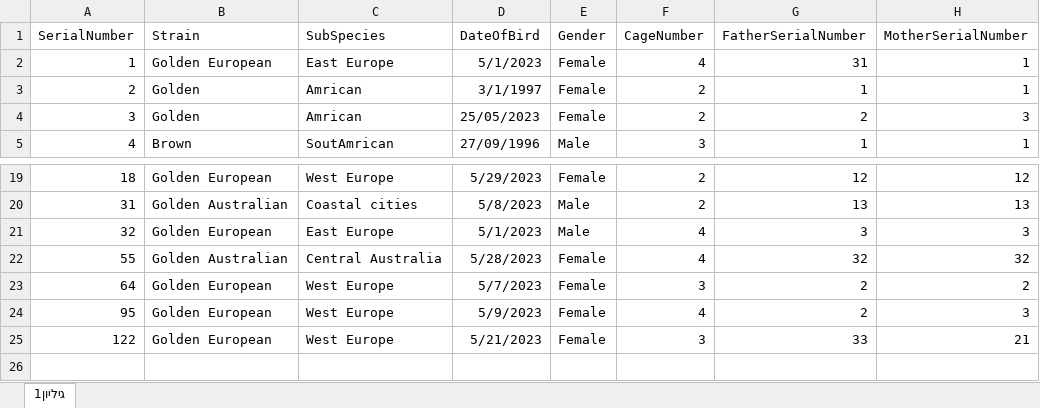
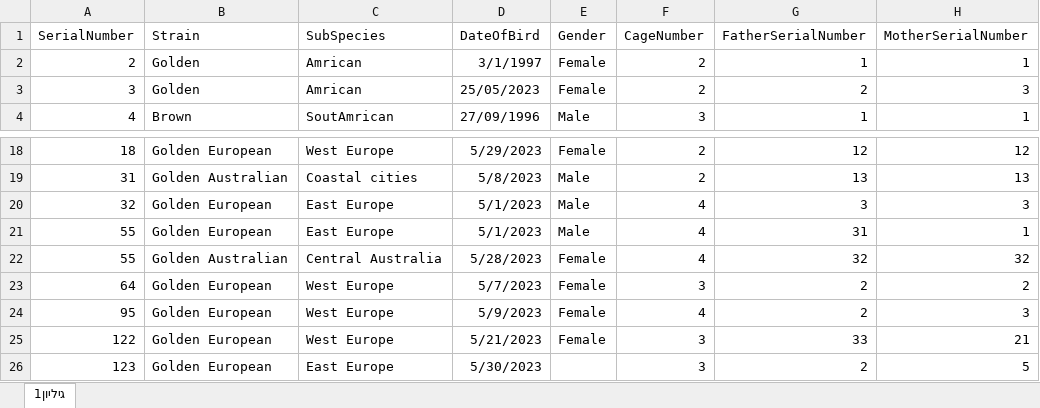
Before and after one commit to Guyaloosh/NewBirds, an Excel workbook: ProjectBirdsz/bin/Debug/birds.xlsx, sheet גיליון1, drawn as a sheet; only a part is shown, gaps mark what is left out; values as stored, in another font and other column widths than the file's, no borders; removed rows and columns are numbered as before the commit, all else as after; the diff names each change by its address in the sheet, - before the commit and + after, or states it on an @@ line.

```diff
--- a/ProjectBirdsz/bin/Debug/birds.xlsx (sheet גיליון1)
+++ b/ProjectBirdsz/bin/Debug/birds.xlsx (sheet גיליון1)
-row 2: 1 | Golden European | East Europe | 5/1/2023 | Female | 4 | 31 | 1
+row 21: 55 | Golden European | East Europe | 5/1/2023 | Male | 4 | 31 | 1
+row 26: 123 | Golden European | East Europe | 5/30/2023 |  | 3 | 2 | 5
```
Also changed, not shown: ProjectBirdsz/bin/Debug/cages.xlsx, 30 other files.
